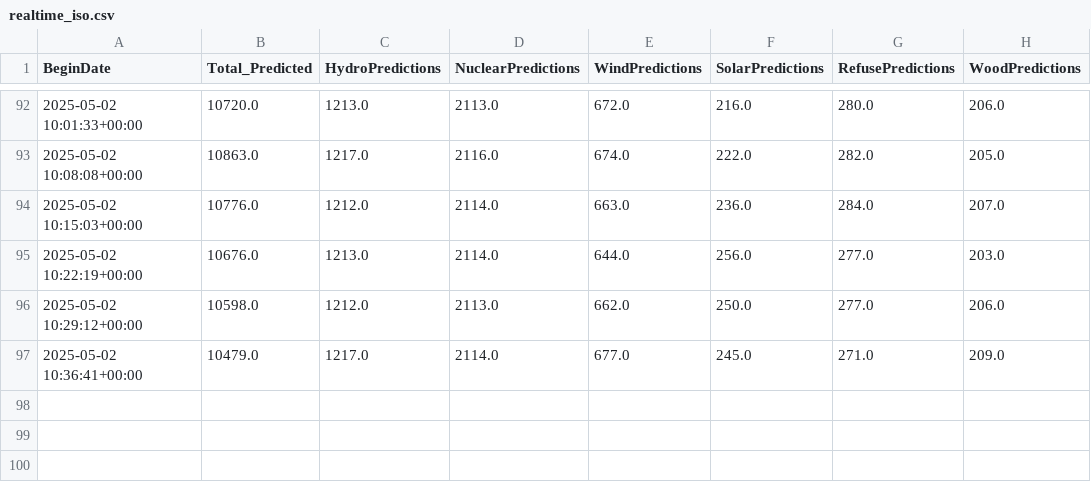
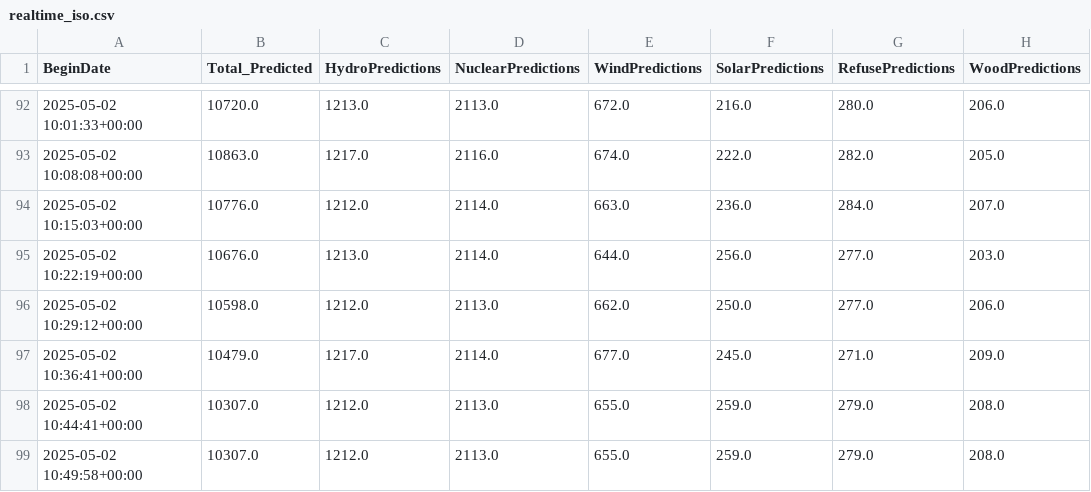
Before and after one commit to MatGBU/Senior-project, a CSV file: realtime_iso.csv, drawn as a sheet; only a part is shown, gaps mark what is left out.

Commit message:
auto-pull/push on 2025-05-02 09:51:31

```diff
--- a/realtime_iso.csv
+++ b/realtime_iso.csv
@@ -97 +97,3 @@ BeginDate,Total_Predicted,HydroPredictions,NuclearPredictions,WindPredictions,So
 2025-05-02 10:36:41+00:00,10479.0,1217.0,2114.0,677.0,245.0,271.0,209.0
+2025-05-02 10:44:41+00:00,10307.0,1212.0,2113.0,655.0,259.0,279.0,208.0
+2025-05-02 10:49:58+00:00,10307.0,1212.0,2113.0,655.0,259.0,279.0,208.0
```
